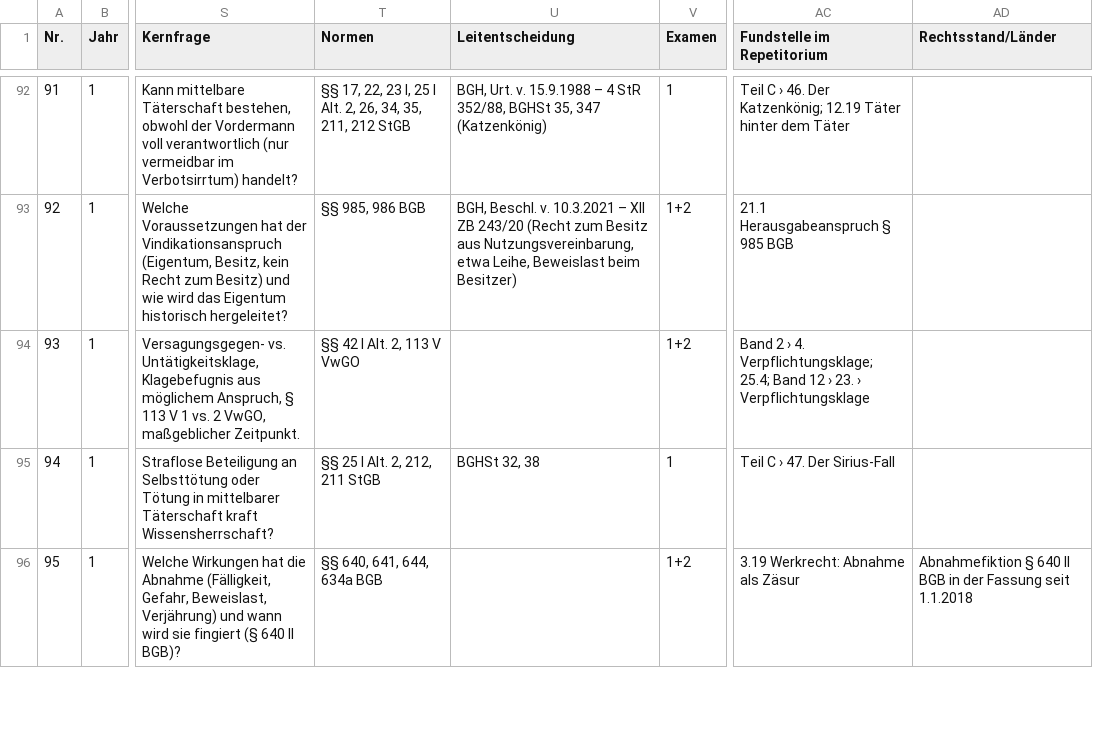
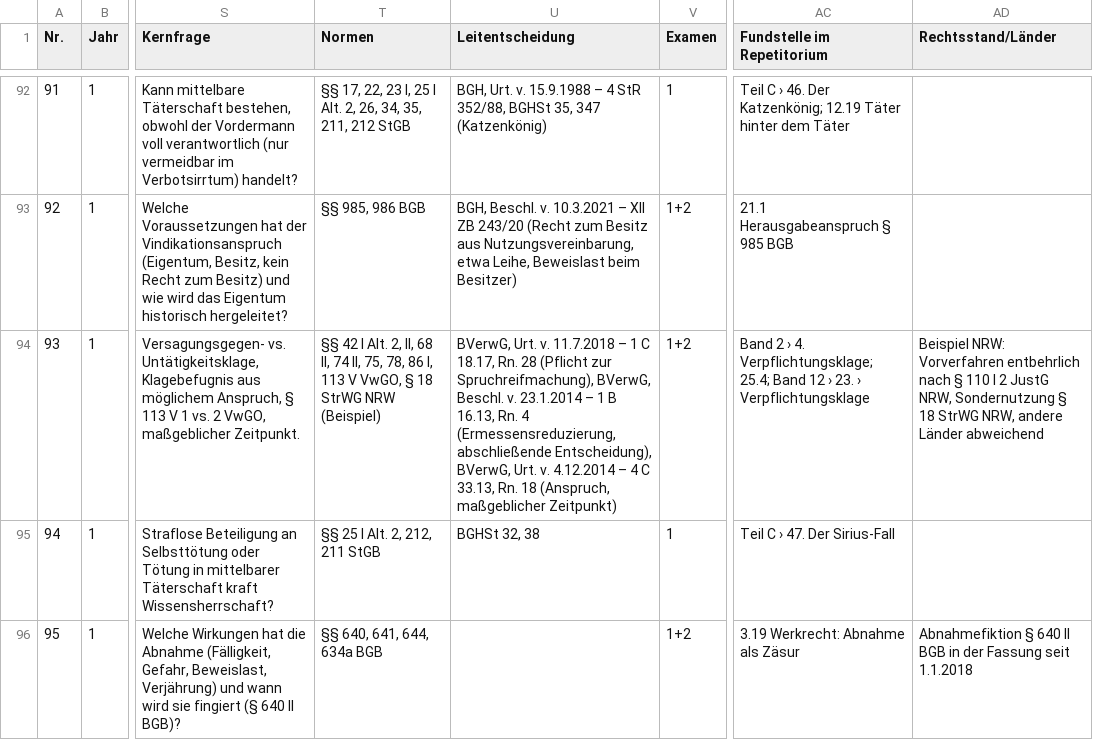
Before and after one commit to Ccan-devoloper/herrjurist, a CSV file: youtube/themenplanung/themenplan-780.csv, drawn as a sheet; only a part is shown, gaps mark what is left out; the diff names each change by its address in the sheet, - before the commit and + after, or states it on an @@ line.

```diff
--- a/youtube/themenplanung/themenplan-780.csv
+++ b/youtube/themenplanung/themenplan-780.csv
-T94 (Normen): …Alt. 2, 113 V VwGO
+T94 (Normen): …Alt. 2, II, 68 II, 74 II, 75, 78, 86 I, 113 V VwGO, § 18 StrWG NRW (Beispiel)
-U94 (Leitentscheidung): (empty)
+U94 (Leitentscheidung): BVerwG, Urt. v. 11.7.2018 – 1 C 18.17, Rn. 28 (Pflicht zur Spruchreifmachung), BVerwG, Beschl. v. 23.1.2014 – 1 B 16.13, Rn. 4 (Ermessensreduzierung, abschließende Entscheidung), BVerwG, Urt. v. 4.12.2014 – 4 C 33.13, Rn. 18 (Anspruch, maßgeblicher Zeitpunkt)
-AD94 (Rechtsstand/Länder): (empty)
+AD94 (Rechtsstand/Länder): Beispiel NRW: Vorverfahren entbehrlich nach § 110 I 2 JustG NRW, Sondernutzung § 18 StrWG NRW, andere Länder abweichend
```
Also changed, not shown: 3 other files.
